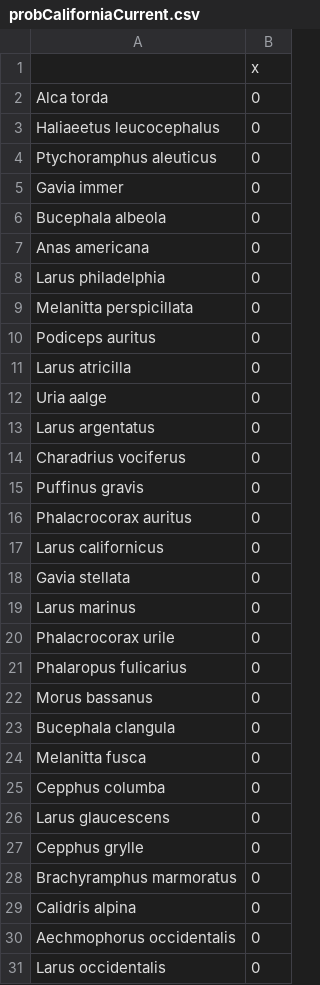
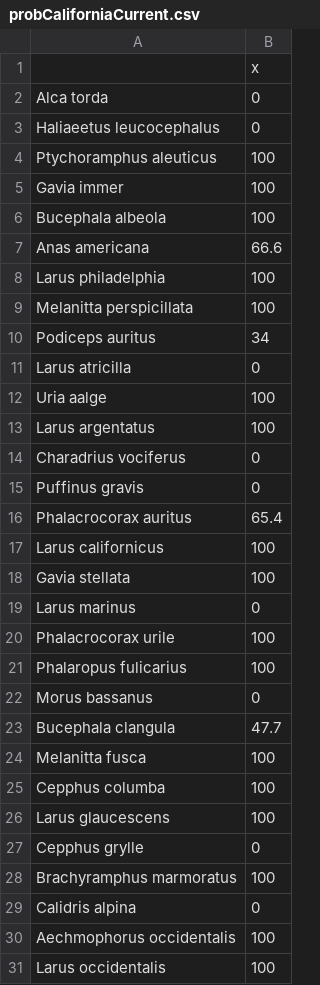
Before and after one commit to hart2/AvesOBIS, a CSV file: probCaliforniaCurrent.csv, drawn as a sheet; only a part is shown; the diff covers the shown part only.

```diff
--- a/probCaliforniaCurrent.csv
+++ b/probCaliforniaCurrent.csv
@@ -3,29 +3,29 @@
 "Haliaeetus leucocephalus",0
-"Ptychoramphus aleuticus",0
-"Gavia immer",0
-"Bucephala albeola",0
-"Anas americana",0
-"Larus philadelphia",0
-"Melanitta perspicillata",0
-"Podiceps auritus",0
+"Ptychoramphus aleuticus",100
+"Gavia immer",100
+"Bucephala albeola",100
+"Anas americana",66.6
+"Larus philadelphia",100
+"Melanitta perspicillata",100
+"Podiceps auritus",34
 "Larus atricilla",0
-"Uria aalge",0
-"Larus argentatus",0
+"Uria aalge",100
+"Larus argentatus",100
 "Charadrius vociferus",0
 "Puffinus gravis",0
-"Phalacrocorax auritus",0
-"Larus californicus",0
-"Gavia stellata",0
+"Phalacrocorax auritus",65.4
+"Larus californicus",100
+"Gavia stellata",100
 "Larus marinus",0
-"Phalacrocorax urile",0
-"Phalaropus fulicarius",0
+"Phalacrocorax urile",100
+"Phalaropus fulicarius",100
 "Morus bassanus",0
-"Bucephala clangula",0
-"Melanitta fusca",0
-"Cepphus columba",0
-"Larus glaucescens",0
+"Bucephala clangula",47.7
+"Melanitta fusca",100
+"Cepphus columba",100
+"Larus glaucescens",100
 "Cepphus grylle",0
-"Brachyramphus marmoratus",0
+"Brachyramphus marmoratus",100
 "Calidris alpina",0
-"Aechmophorus occidentalis",0
-"Larus occidentalis",0
+"Aechmophorus occidentalis",100
+"Larus occidentalis",100
```
Also changed, not shown: 69 edited cells elsewhere in this file, probCarribean.csv, probGulfofAlaska.csv, 4 other files.
